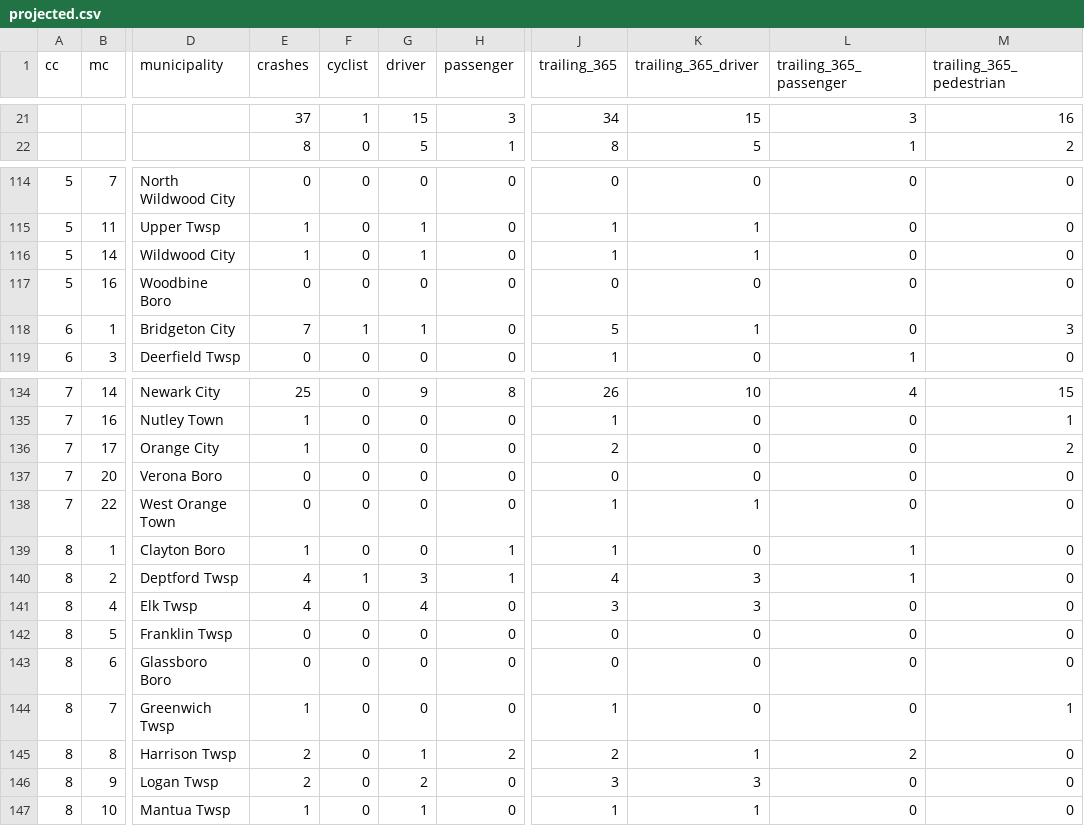
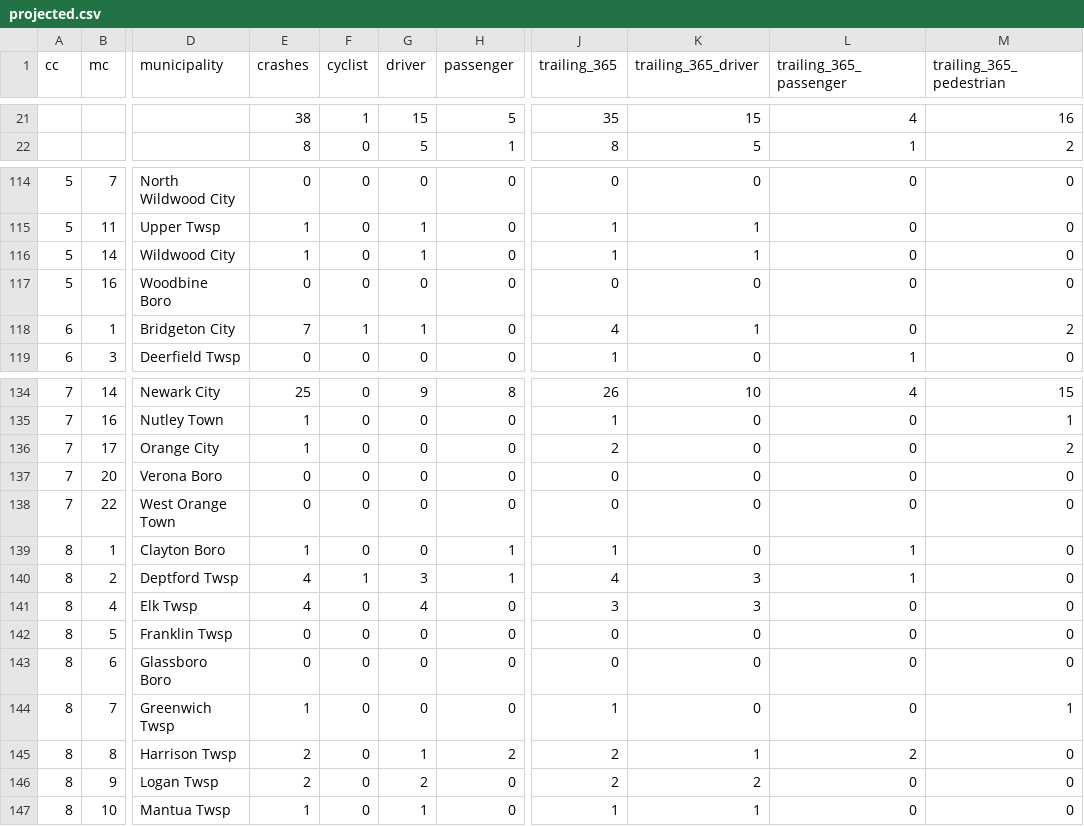
Before and after one commit to hudcostreets/nj-crashes, a CSV file: www/public/njsp/projected.csv, drawn as a sheet; only a part is shown, gaps mark what is left out; the diff covers the shown part only; the diff names each change by its address in the sheet, - before the commit and + after, or states it on an @@ line.

```diff
--- a/www/public/njsp/projected.csv
+++ b/www/public/njsp/projected.csv
-E21 (crashes): 37
+E21 (crashes): 38
-H21 (passenger): 3
+H21 (passenger): 5
-J21 (trailing_365): 34
+J21 (trailing_365): 35
-L21 (trailing_365_passenger): 3
+L21 (trailing_365_passenger): 4
-J118 (trailing_365): 5
+J118 (trailing_365): 4
-M118 (trailing_365_pedestrian): 3
+M118 (trailing_365_pedestrian): 2
-J138 (trailing_365): 1
+J138 (trailing_365): 0
-K138 (trailing_365_driver): 1
+K138 (trailing_365_driver): 0
-J146 (trailing_365): 3
+J146 (trailing_365): 2
-K146 (trailing_365_driver): 3
+K146 (trailing_365_driver): 2
```
Also changed, not shown: 1 added row and 51 edited cells elsewhere in this file, 1 other file.
